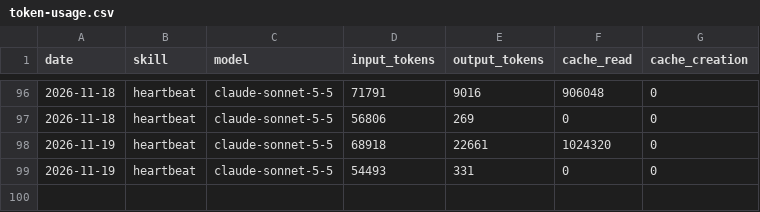
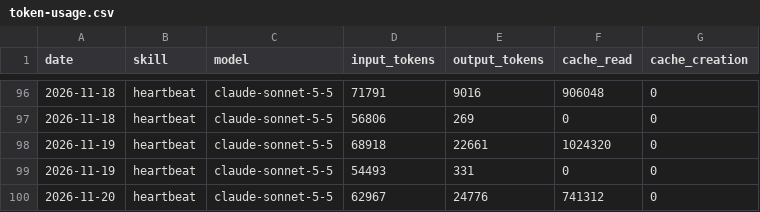
Before and after one commit to ether-btc/aeon, a CSV file: memory/token-usage.csv, drawn as a sheet; only a part is shown, gaps mark what is left out; the diff names each change by its address in the sheet, - before the commit and + after, or states it on an @@ line.

Commit message:
chore(heartbeat): auto-commit 2026-11-20

```diff
--- a/memory/token-usage.csv
+++ b/memory/token-usage.csv
+row 100: 2026-11-20 | heartbeat | claude-sonnet-5-5 | 62967 | 24776 | 741312 | 0
```
Also changed, not shown: 4 other files.
